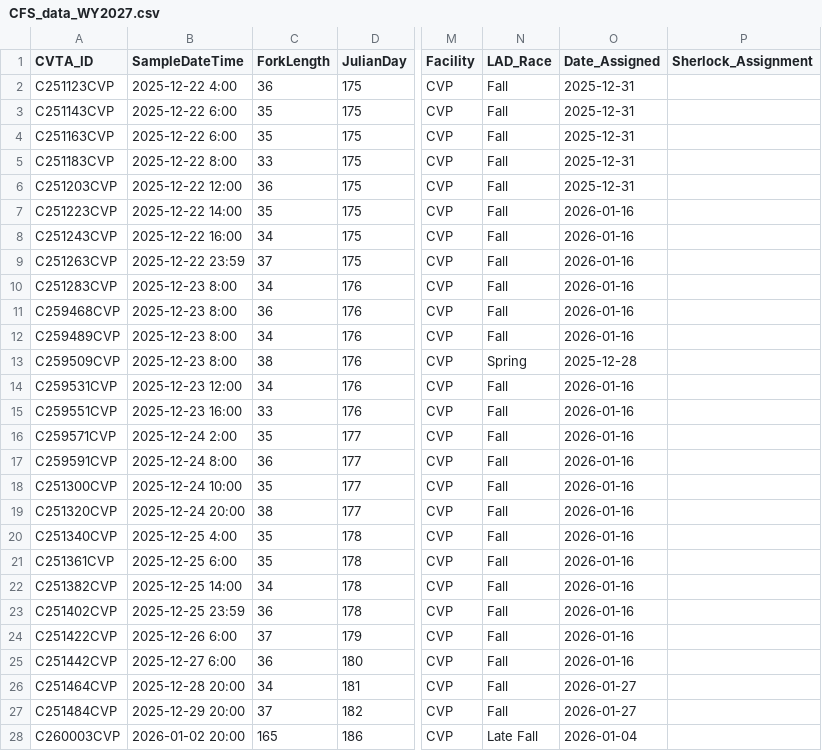
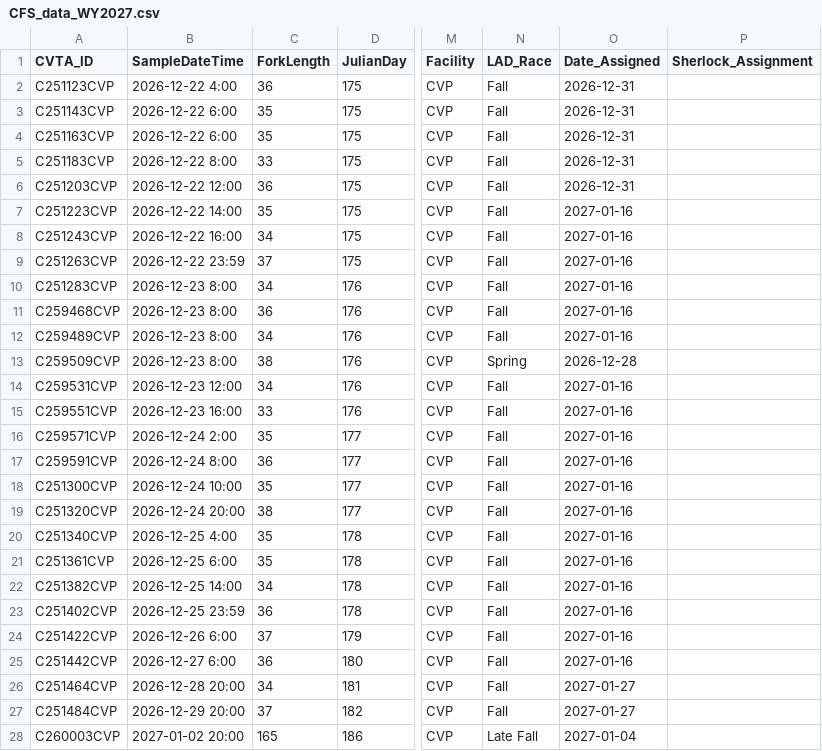
Before and after one commit to Talitrus/salvage_viewer_v3, a CSV file: data/WY2027/CFS_data_WY2027.csv, drawn as a sheet; only a part is shown, gaps mark what is left out; the diff covers the shown part only; the diff names each change by its address in the sheet, - before the commit and + after, or states it on an @@ line.

```diff
--- a/data/WY2027/CFS_data_WY2027.csv
+++ b/data/WY2027/CFS_data_WY2027.csv
-B2 (SampleDateTime): 2025-12-22 4:00
+B2 (SampleDateTime): 2026-12-22 4:00
-O2:O6 (Date_Assigned): 2025-12-31
+O2:O6 (Date_Assigned): 2026-12-31
-B3:B4 (SampleDateTime): 2025-12-22 6:00
+B3:B4 (SampleDateTime): 2026-12-22 6:00
-B5 (SampleDateTime): 2025-12-22 8:00
+B5 (SampleDateTime): 2026-12-22 8:00
-B6 (SampleDateTime): 2025-12-22 12:00
+B6 (SampleDateTime): 2026-12-22 12:00
-B7 (SampleDateTime): 2025-12-22 14:00
+B7 (SampleDateTime): 2026-12-22 14:00
-O7:O12 (Date_Assigned): 2026-01-16
+O7:O12 (Date_Assigned): 2027-01-16
-B8 (SampleDateTime): 2025-12-22 16:00
+B8 (SampleDateTime): 2026-12-22 16:00
-B9 (SampleDateTime): 2025-12-22 23:59
+B9 (SampleDateTime): 2026-12-22 23:59
-B10:B13 (SampleDateTime): 2025-12-23 8:00
+B10:B13 (SampleDateTime): 2026-12-23 8:00
-O13 (Date_Assigned): 2025-12-28
+O13 (Date_Assigned): 2026-12-28
-B14 (SampleDateTime): 2025-12-23 12:00
+B14 (SampleDateTime): 2026-12-23 12:00
-O14:O25 (Date_Assigned): 2026-01-16
+O14:O25 (Date_Assigned): 2027-01-16
-B15 (SampleDateTime): 2025-12-23 16:00
+B15 (SampleDateTime): 2026-12-23 16:00
-B16 (SampleDateTime): 2025-12-24 2:00
+B16 (SampleDateTime): 2026-12-24 2:00
-B17 (SampleDateTime): 2025-12-24 8:00
+B17 (SampleDateTime): 2026-12-24 8:00
-B18 (SampleDateTime): 2025-12-24 10:00
+B18 (SampleDateTime): 2026-12-24 10:00
-B19 (SampleDateTime): 2025-12-24 20:00
+B19 (SampleDateTime): 2026-12-24 20:00
-B20 (SampleDateTime): 2025-12-25 4:00
+B20 (SampleDateTime): 2026-12-25 4:00
-B21 (SampleDateTime): 2025-12-25 6:00
+B21 (SampleDateTime): 2026-12-25 6:00
-B22 (SampleDateTime): 2025-12-25 14:00
+B22 (SampleDateTime): 2026-12-25 14:00
-B23 (SampleDateTime): 2025-12-25 23:59
+B23 (SampleDateTime): 2026-12-25 23:59
-B24 (SampleDateTime): 2025-12-26 6:00
+B24 (SampleDateTime): 2026-12-26 6:00
-B25 (SampleDateTime): 2025-12-27 6:00
+B25 (SampleDateTime): 2026-12-27 6:00
-B26 (SampleDateTime): 2025-12-28 20:00
+B26 (SampleDateTime): 2026-12-28 20:00
-O26:O27 (Date_Assigned): 2026-01-27
+O26:O27 (Date_Assigned): 2027-01-27
-B27 (SampleDateTime): 2025-12-29 20:00
+B27 (SampleDateTime): 2026-12-29 20:00
-B28 (SampleDateTime): 2026-01-02 20:00
+B28 (SampleDateTime): 2027-01-02 20:00
-O28 (Date_Assigned): 2026-01-04
+O28 (Date_Assigned): 2027-01-04
```
Also changed, not shown: 130 edited cells elsewhere in this file, 6 other files.
